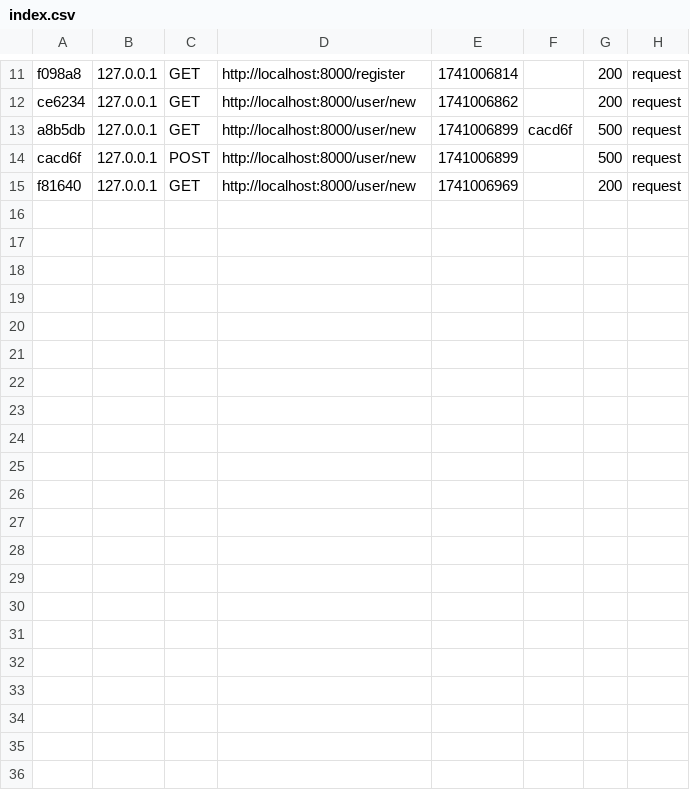
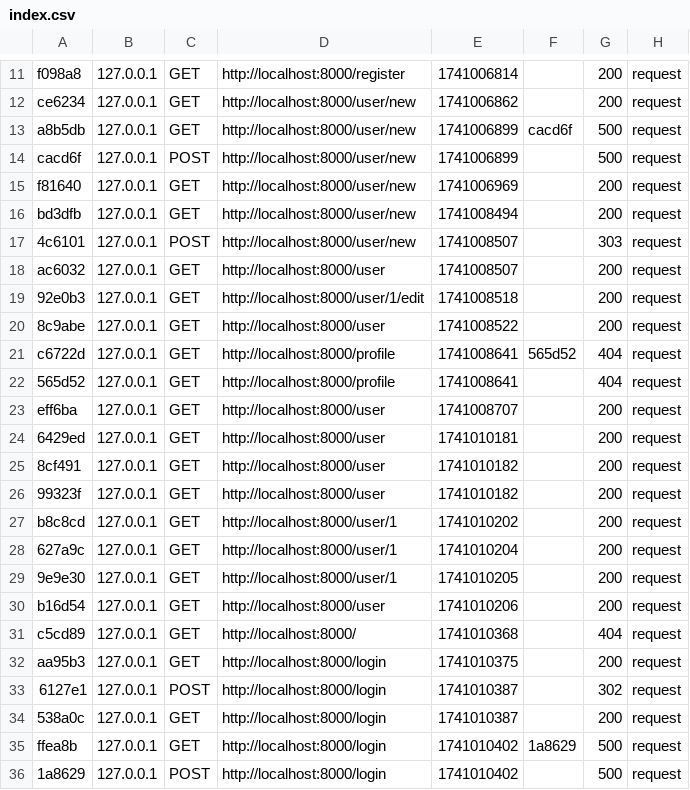
Before and after one commit to SkG-95/Cisad, a CSV file: var/cache/dev/profiler/index.csv, drawn as a sheet; only a part is shown, gaps mark what is left out; the diff names each change by its address in the sheet, - before the commit and + after, or states it on an @@ line.

```diff
--- a/var/cache/dev/profiler/index.csv
+++ b/var/cache/dev/profiler/index.csv
+row 16: bd3dfb | 127.0.0.1 | GET | http://localhost:8000/user/new | 1741008494 |  | 200 | request
+row 17: 4c6101 | 127.0.0.1 | POST | http://localhost:8000/user/new | 1741008507 |  | 303 | request
+row 18: ac6032 | 127.0.0.1 | GET | http://localhost:8000/user | 1741008507 |  | 200 | request
+row 19: 92e0b3 | 127.0.0.1 | GET | http://localhost:8000/user/1/edit | 1741008518 |  | 200 | request
+row 20: 8c9abe | 127.0.0.1 | GET | http://localhost:8000/user | 1741008522 |  | 200 | request
+row 21: c6722d | 127.0.0.1 | GET | http://localhost:8000/profile | 1741008641 | 565d52 | 404 | request
+row 22: 565d52 | 127.0.0.1 | GET | http://localhost:8000/profile | 1741008641 |  | 404 | request
+row 23: eff6ba | 127.0.0.1 | GET | http://localhost:8000/user | 1741008707 |  | 200 | request
+row 24: 6429ed | 127.0.0.1 | GET | http://localhost:8000/user | 1741010181 |  | 200 | request
+row 25: 8cf491 | 127.0.0.1 | GET | http://localhost:8000/user | 1741010182 |  | 200 | request
+row 26: 99323f | 127.0.0.1 | GET | http://localhost:8000/user | 1741010182 |  | 200 | request
+row 27: b8c8cd | 127.0.0.1 | GET | http://localhost:8000/user/1 | 1741010202 |  | 200 | request
+row 28: 627a9c | 127.0.0.1 | GET | http://localhost:8000/user/1 | 1741010204 |  | 200 | request
+row 29: 9e9e30 | 127.0.0.1 | GET | http://localhost:8000/user/1 | 1741010205 |  | 200 | request
+row 30: b16d54 | 127.0.0.1 | GET | http://localhost:8000/user | 1741010206 |  | 200 | request
+row 31: c5cd89 | 127.0.0.1 | GET | http://localhost:8000/ | 1741010368 |  | 404 | request
+row 32: aa95b3 | 127.0.0.1 | GET | http://localhost:8000/login | 1741010375 |  | 200 | request
+row 33: 6127e1 | 127.0.0.1 | POST | http://localhost:8000/login | 1741010387 |  | 302 | request
+row 34: 538a0c | 127.0.0.1 | GET | http://localhost:8000/login | 1741010387 |  | 200 | request
+row 35: ffea8b | 127.0.0.1 | GET | http://localhost:8000/login | 1741010402 | 1a8629 | 500 | request
+row 36: 1a8629 | 127.0.0.1 | POST | http://localhost:8000/login | 1741010402 |  | 500 | request
```
Also changed, not shown: 5 other files.
